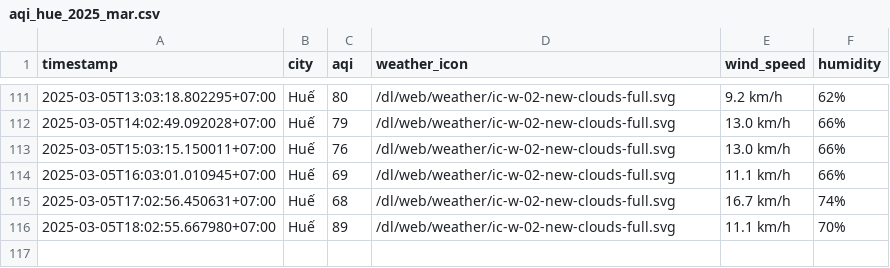
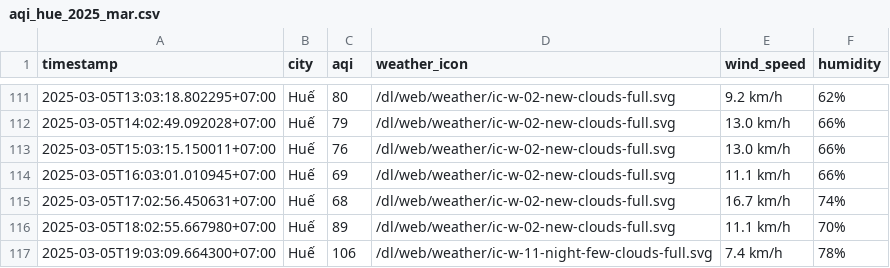
Before and after one commit to nghiahsgs/iqair-dataset, a CSV file: result/hue/aqi_hue_2025_mar.csv, drawn as a sheet; only a part is shown, gaps mark what is left out; the diff names each change by its address in the sheet, - before the commit and + after, or states it on an @@ line.

```diff
--- a/result/hue/aqi_hue_2025_mar.csv
+++ b/result/hue/aqi_hue_2025_mar.csv
+row 117: 2025-03-05T19:03:09.664300+07:00 | Huế | 106 | /dl/web/weather/ic-w-11-night-few-clouds-full.svg | 7.4 km/h | 78%
```
Also changed, not shown: result/can-tho/aqi_can-tho_2025_mar.csv, result/hai-phong/aqi_hai-phong_2025_mar.csv, 2 other files.
